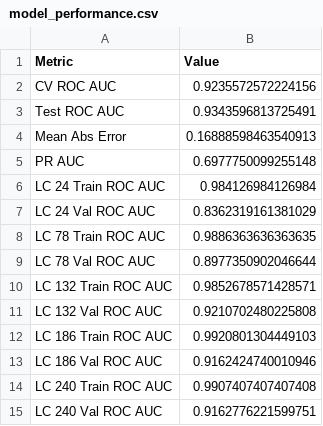
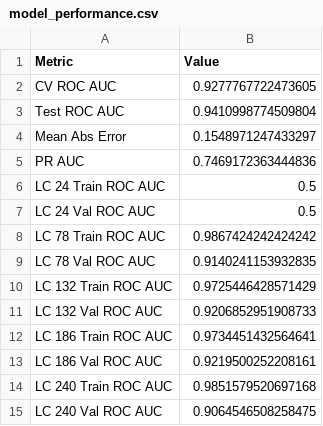
Before and after one commit to R3D-R4V3N/F1-Top-3, a CSV file: model_performance.csv, drawn as a sheet.

```diff
--- a/model_performance.csv
+++ b/model_performance.csv
@@ -1,15 +1,15 @@
 Metric,Value
-CV ROC AUC,0.9235572572224156
-Test ROC AUC,0.9343596813725491
-Mean Abs Error,0.16888598463540913
-PR AUC,0.6977750099255148
-LC 24 Train ROC AUC,0.984126984126984
-LC 24 Val ROC AUC,0.8362319161381029
-LC 78 Train ROC AUC,0.9886363636363635
-LC 78 Val ROC AUC,0.8977350902046644
-LC 132 Train ROC AUC,0.9852678571428571
-LC 132 Val ROC AUC,0.9210702480225808
-LC 186 Train ROC AUC,0.9920801304449103
-LC 186 Val ROC AUC,0.9162424740010946
-LC 240 Train ROC AUC,0.9907407407407408
-LC 240 Val ROC AUC,0.9162776221599751
+CV ROC AUC,0.9277767722473605
+Test ROC AUC,0.9410998774509804
+Mean Abs Error,0.1548971247433297
+PR AUC,0.7469172363444836
+LC 24 Train ROC AUC,0.5
+LC 24 Val ROC AUC,0.5
+LC 78 Train ROC AUC,0.9867424242424242
+LC 78 Val ROC AUC,0.9140241153932835
+LC 132 Train ROC AUC,0.9725446428571429
+LC 132 Val ROC AUC,0.9206852951908733
+LC 186 Train ROC AUC,0.9734451432564641
+LC 186 Val ROC AUC,0.9219500252208161
+LC 240 Train ROC AUC,0.9851579520697168
+LC 240 Val ROC AUC,0.9064546508258475
```
Also changed, not shown: 2 other files.
